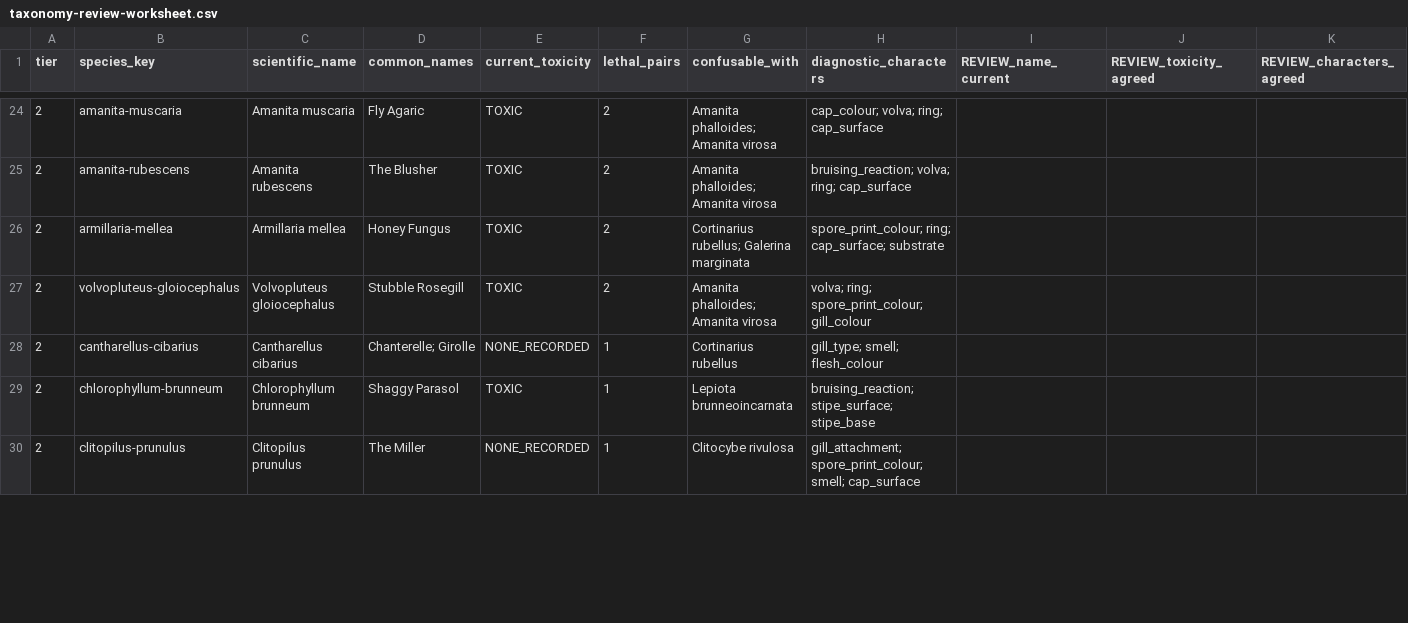
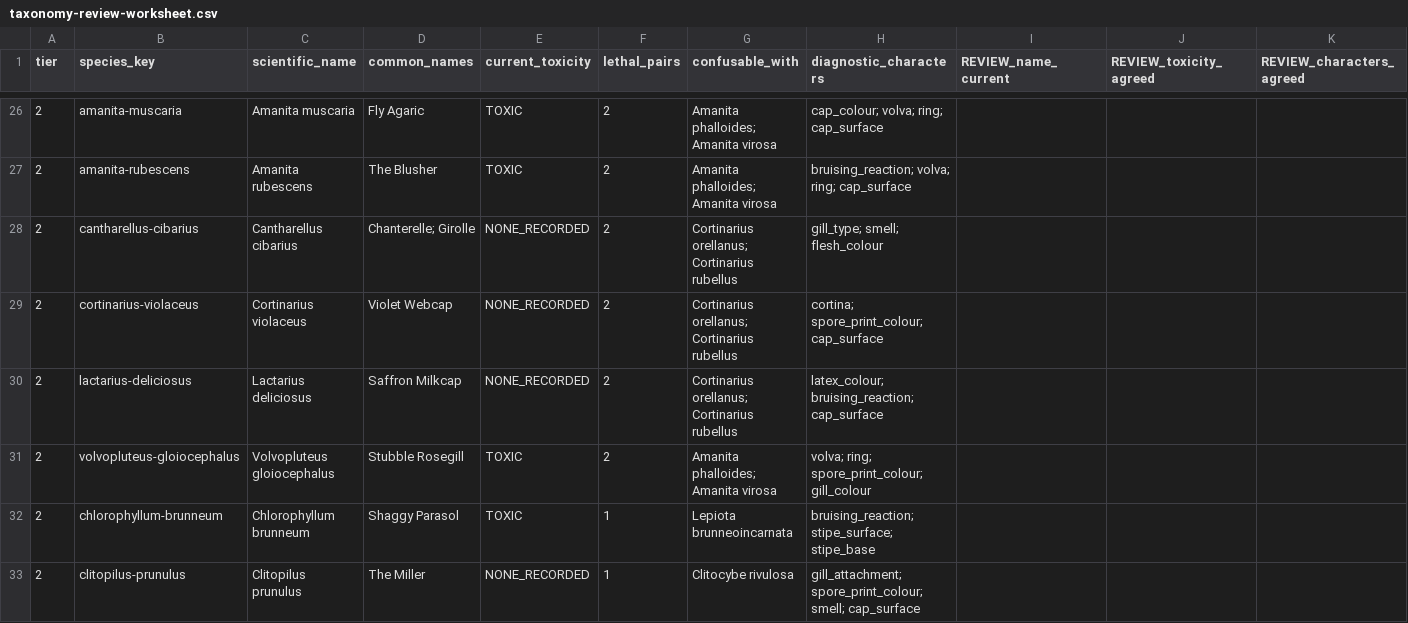
Before and after one commit to mhawkes1/whats-that-mushroom, a CSV file: docs/taxonomy-review-worksheet.csv, drawn as a sheet; only a part is shown, gaps mark what is left out; removed rows and columns are numbered as before the commit, all else as after; rows hold the shown columns only; the diff covers the shown part only; the diff names each change by its address in the sheet, - before the commit and + after, or states it on an @@ line.

```diff
--- a/docs/taxonomy-review-worksheet.csv
+++ b/docs/taxonomy-review-worksheet.csv
-row 26: 2 | armillaria-mellea | Armillaria mellea | Honey Fungus | TOXIC | 2 | Cortinarius rubellus; Galerina marginata | spore_print_colour; ring; cap_surface; substrate
+row 28: 2 | cantharellus-cibarius | Cantharellus cibarius | Chanterelle; Girolle | NONE_RECORDED | 2 | Cortinarius orellanus; Cortinarius rubellus | gill_type; smell; flesh_colour
+row 29: 2 | cortinarius-violaceus | Cortinarius violaceus | Violet Webcap | NONE_RECORDED | 2 | Cortinarius orellanus; Cortinarius rubellus | cortina; spore_print_colour; cap_surface
+row 30: 2 | lactarius-deliciosus | Lactarius deliciosus | Saffron Milkcap | NONE_RECORDED | 2 | Cortinarius orellanus; Cortinarius rubellus | latex_colour; bruising_reaction; cap_surface
-row 28: 2 | cantharellus-cibarius | Cantharellus cibarius | Chanterelle; Girolle | NONE_RECORDED | 1 | Cortinarius rubellus | gill_type; smell; flesh_colour
```
Also changed, not shown: 2 added rows and 2 removed rows elsewhere in this file, 7 other files.
